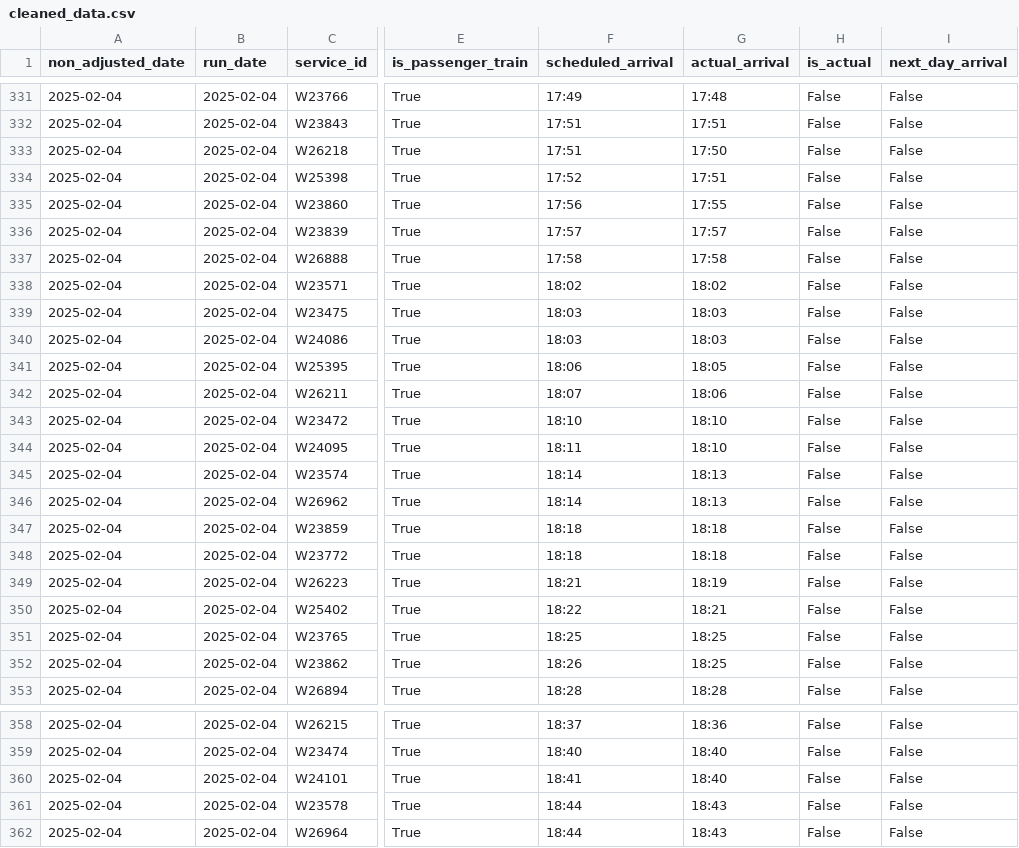
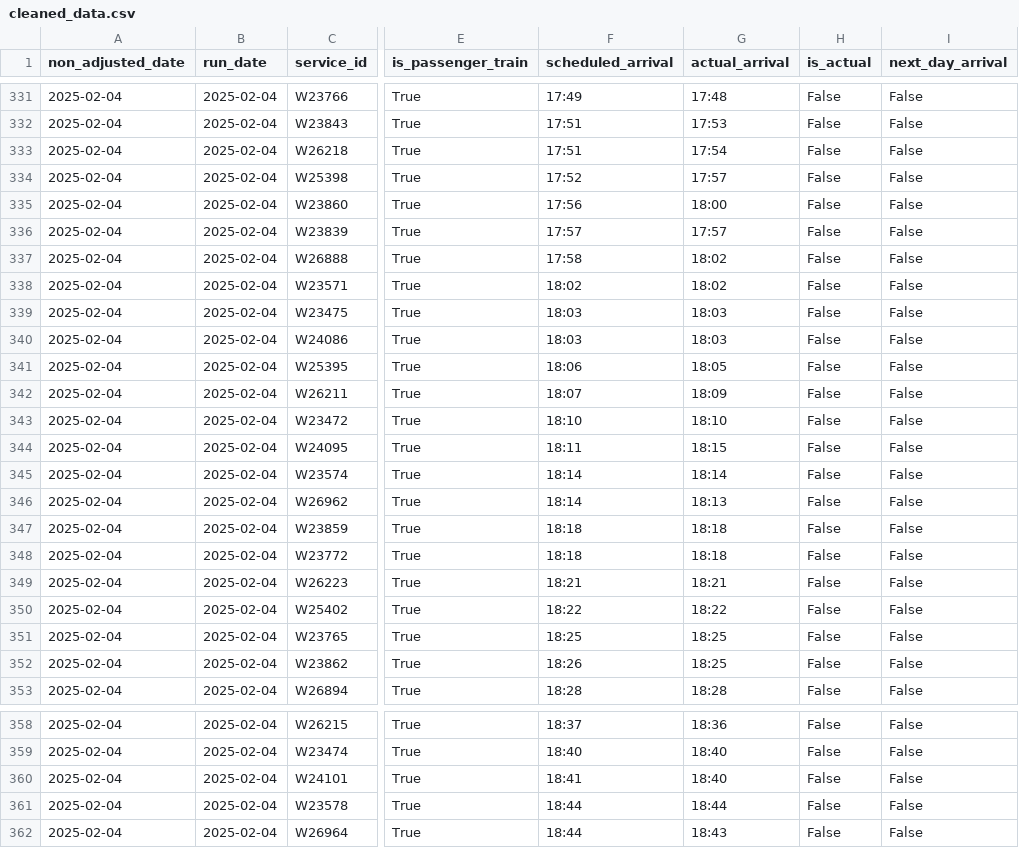
Before and after one commit to ZCHAnalytics/GeoPandas, a CSV file: outputs/cleaned_data.csv, drawn as a sheet; only a part is shown, gaps mark what is left out; the diff covers the shown part only; the diff names each change by its address in the sheet, - before the commit and + after, or states it on an @@ line.

```diff
--- a/outputs/cleaned_data.csv
+++ b/outputs/cleaned_data.csv
-G332 (actual_arrival): 17:51
+G332 (actual_arrival): 17:53
-G333 (actual_arrival): 17:50
+G333 (actual_arrival): 17:54
-G334 (actual_arrival): 17:51
+G334 (actual_arrival): 17:57
-G335 (actual_arrival): 17:55
+G335 (actual_arrival): 18:00
-G337 (actual_arrival): 17:58
+G337 (actual_arrival): 18:02
-G342 (actual_arrival): 18:06
+G342 (actual_arrival): 18:09
-G344 (actual_arrival): 18:10
+G344 (actual_arrival): 18:15
-G345 (actual_arrival): 18:13
+G345 (actual_arrival): 18:14
-G349 (actual_arrival): 18:19
+G349 (actual_arrival): 18:21
-G350 (actual_arrival): 18:21
+G350 (actual_arrival): 18:22
-G361 (actual_arrival): 18:43
+G361 (actual_arrival): 18:44
```
Also changed, not shown: 1 moved row and 38 edited cells elsewhere in this file, outputs/merged_train_station_data.csv, 4 other files.
